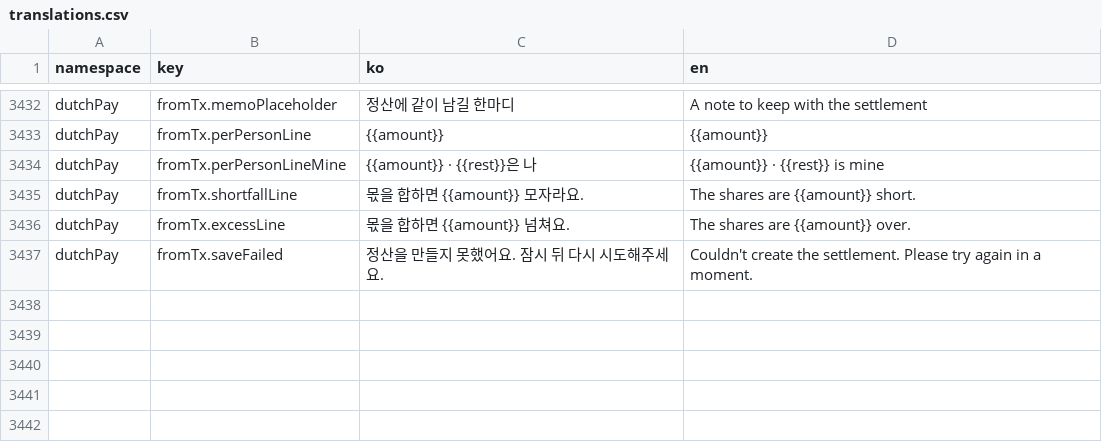
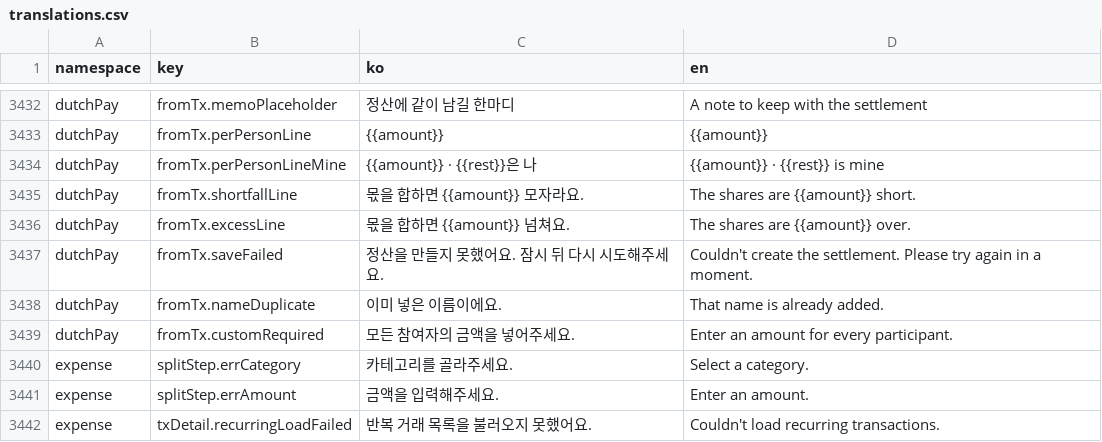
Before and after one commit to lshdainty/groo-damda-front, a CSV file: i18n/translations.csv, drawn as a sheet; only a part is shown, gaps mark what is left out; the diff names each change by its address in the sheet, - before the commit and + after, or states it on an @@ line.

```diff
--- a/i18n/translations.csv
+++ b/i18n/translations.csv
+row 3438: dutchPay | fromTx.nameDuplicate | 이미 넣은 이름이에요. | That name is already added.
+row 3439: dutchPay | fromTx.customRequired | 모든 참여자의 금액을 넣어주세요. | Enter an amount for every participant.
+row 3440: expense | splitStep.errCategory | 카테고리를 골라주세요. | Select a category.
+row 3441: expense | splitStep.errAmount | 금액을 입력해주세요. | Enter an amount.
+row 3442: expense | txDetail.recurringLoadFailed | 반복 거래 목록을 불러오지 못했어요. | Couldn't load recurring transactions.
```
Also changed, not shown: 7 other files.
